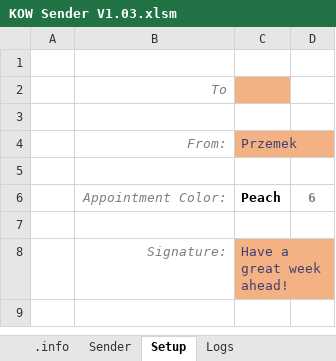
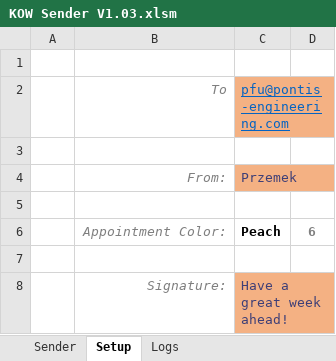
Before and after one commit to furmanp/office-presence-tool, an Excel workbook: Assets/KOW Sender V1.03.xlsm, sheet Setup, drawn as a sheet; values as stored, in another font and other column widths than the file's, no borders; conditional formats not drawn; the diff names each change by its address in the sheet, - before the commit and + after, or states it on an @@ line.

```diff
--- a/Assets/KOW Sender V1.03.xlsm (sheet Setup)
+++ b/Assets/KOW Sender V1.03.xlsm (sheet Setup)
-sheet tab: .info
-C2: (empty)
+C2: pfu@pontis-engineering.com
```
Also changed, not shown: sheet Sender.
